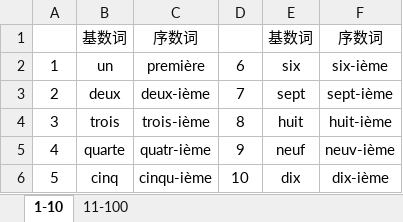
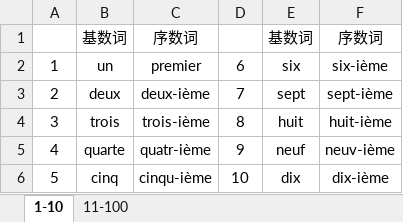
Before and after one commit to ivaquero/lang-romance, an Excel workbook: fr/fr-num.xlsx, sheet 1-10, drawn as a sheet; values as stored, in another font and other column widths than the file's, no borders; the diff names each change by its address in the sheet, - before the commit and + after, or states it on an @@ line.

```diff
--- a/fr/fr-num.xlsx (sheet 1-10)
+++ b/fr/fr-num.xlsx (sheet 1-10)
-C2: première
+C2: premier
```
Also changed, not shown: fr/fr-date.xlsx, fr/fr-noun.xlsx, 4 other files.
